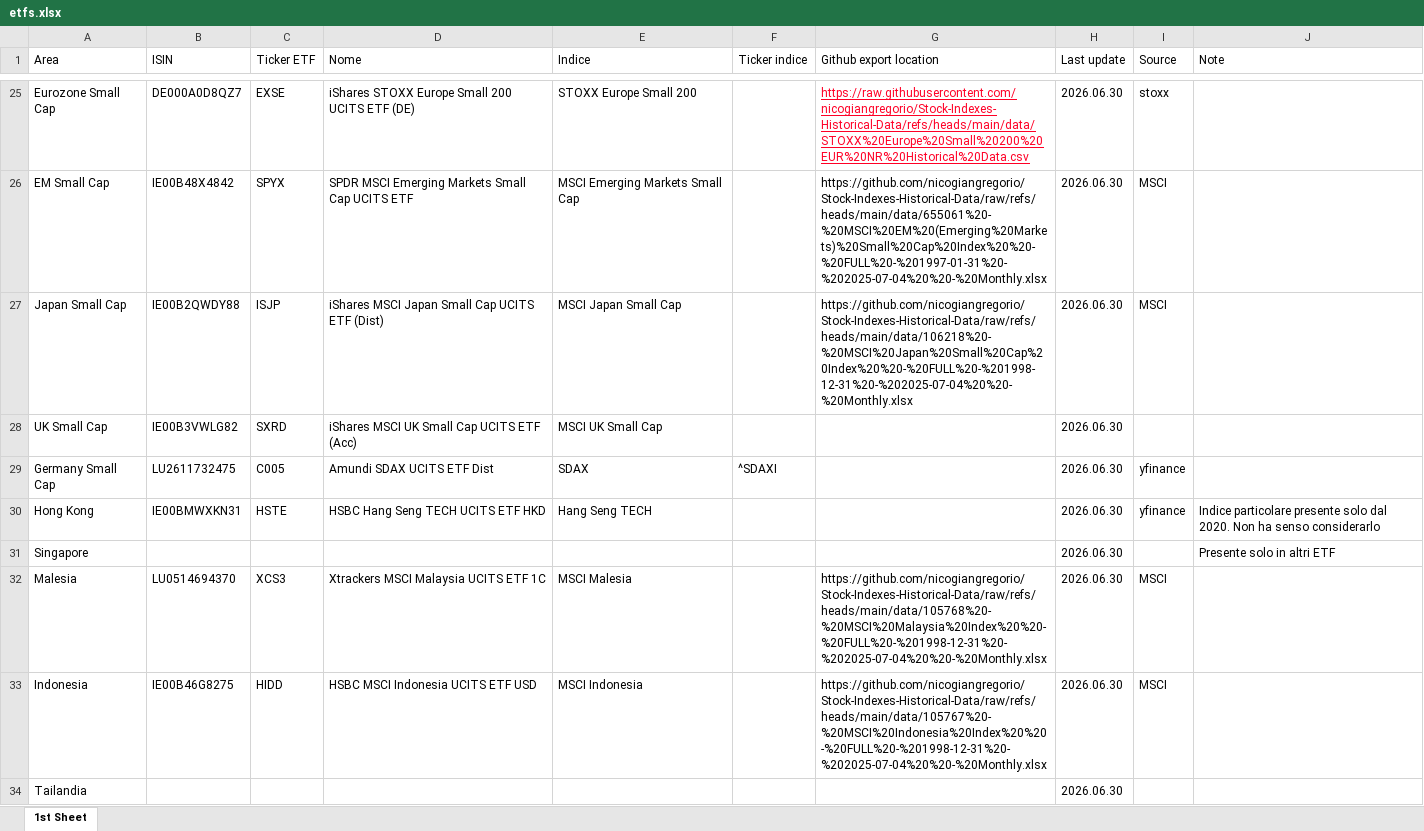
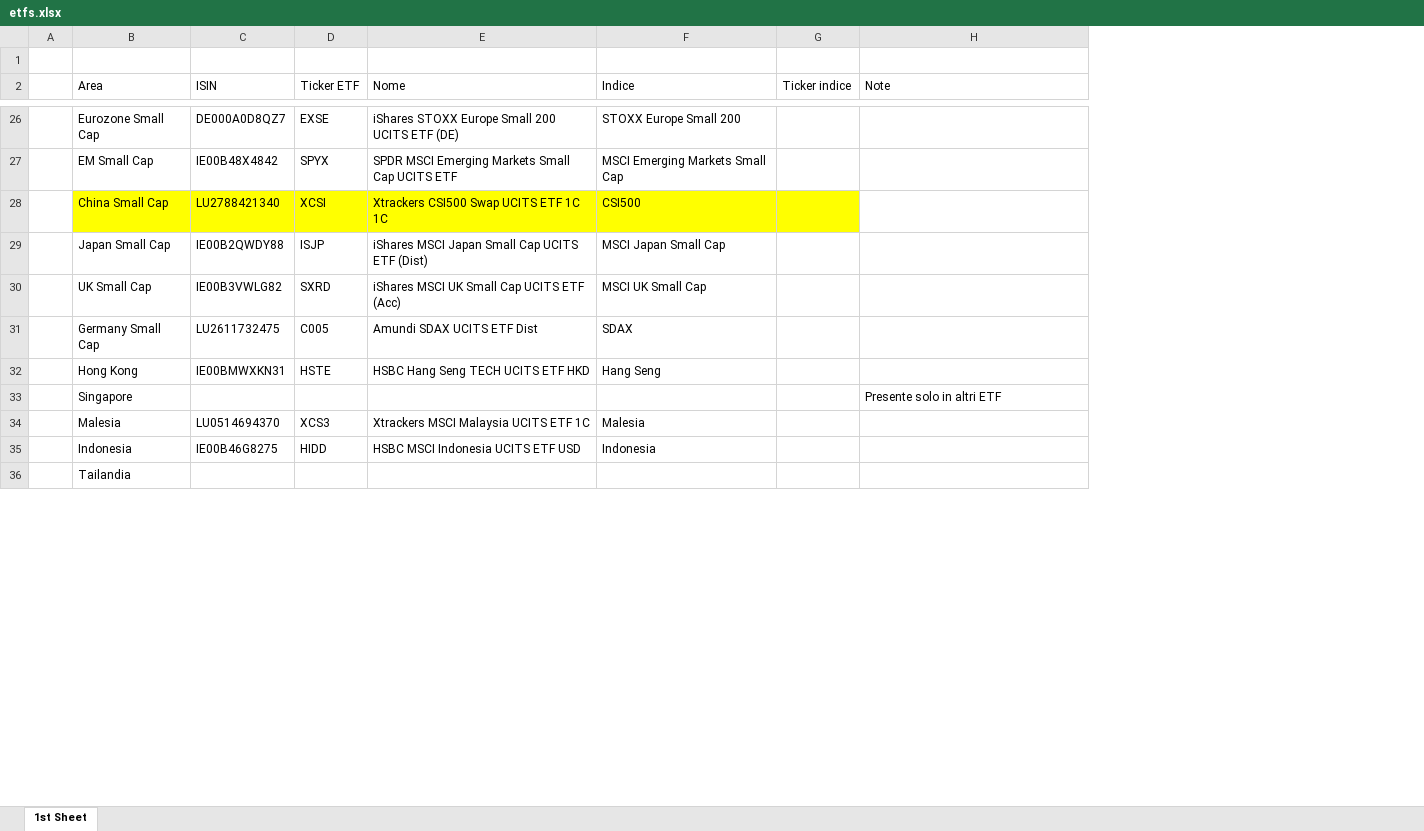
Before and after one commit to nicogiangregorio/Stock-Indexes-Historical-Data, an Excel workbook: etfs.xlsx, sheet 1st Sheet, drawn as a sheet; only a part is shown, gaps mark what is left out; values as stored, in another font and other column widths than the file's, no borders; table styles not drawn; removed rows and columns are numbered as before the commit, all else as after; the diff covers the shown part only; the diff names each change by its address in the sheet, - before the commit and + after, or states it on an @@ line.

```diff
--- a/etfs.xlsx (sheet 1st Sheet)
+++ b/etfs.xlsx (sheet 1st Sheet)
+column A, empty
-column G (Github export location), rows 25-33: https://raw.githubusercontent.com/nicogiangregorio/Stock-Indexes-Historical-Data/refs/heads/main/data/STOXX%20Europe%20Small%20200%20EUR%20NR%20Historical%20Data.csv | https://github.com/nicogiangregorio/Stock-Indexes-Historical-Data/raw/refs/heads/main/data/655061%20-%20MSCI%20EM%20(Emerging%20Markets)%20Small%20Cap%20Index%20%20-%20FULL%20-%201997-01-31%20-%202025-07-04%20%20-%20Monthly.xlsx | https://github.com/nicogiangregorio/Stock-Indexes-Historical-Data/raw/refs/heads/main/data/106218%20-%20MSCI%20Japan%20Small%20Cap%20Index%20%20-%20FULL%20-%201998-12-31%20-%202025-07-04%20%20-%20Monthly.xlsx |  |  |  |  | https://github.com/nicogiangregorio/Stock-Indexes-Historical-Data/raw/refs/heads/main/data/105768%20-%20MSCI%20Malaysia%20Index%20%20-%20FULL%20-%201998-12-31%20-%202025-07-04%20%20-%20Monthly.xlsx | https://github.com/nicogiangregorio/Stock-Indexes-Historical-Data/raw/refs/heads/main/data/105767%20-%20MSCI%20Indonesia%20Index%20%20-%20FULL%20-%201998-12-31%20-%202025-07-04%20%20-%20Monthly.xlsx
-column H (Last update), rows 25-34: all 2026.06.30
-column I (Source), rows 25-33: stoxx | MSCI | MSCI |  | yfinance | yfinance |  | MSCI | MSCI
+row 1: (empty)
+row 28:  | China Small Cap | LU2788421340 | XCSI | Xtrackers CSI500 Swap UCITS ETF 1C 1C | CSI500
-G31 (Ticker indice): ^SDAXI
+G31 (Ticker indice): (empty)
-F32 (Indice): Hang Seng TECH
+F32 (Indice): Hang Seng
-H32 (Note): Indice particolare presente solo dal 2020. Non ha senso considerarlo
+H32 (Note): (empty)
-F34 (Indice): MSCI Malesia
+F34 (Indice): Malesia
-F35 (Indice): MSCI Indonesia
+F35 (Indice): Indonesia
```
Also changed, not shown: 4 added rows, 15 edited cells and cell formats elsewhere in this sheet.
